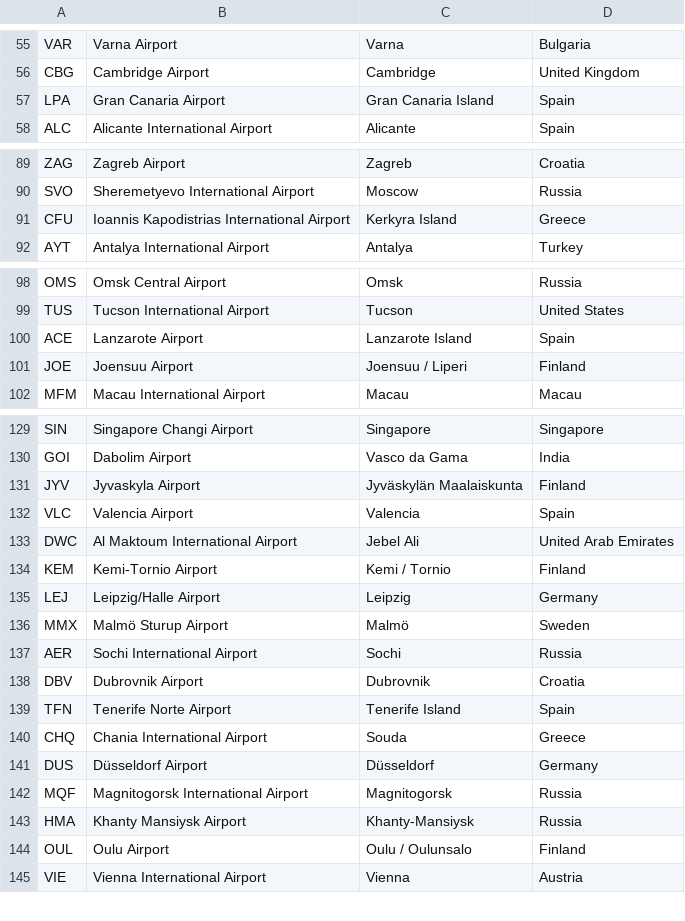
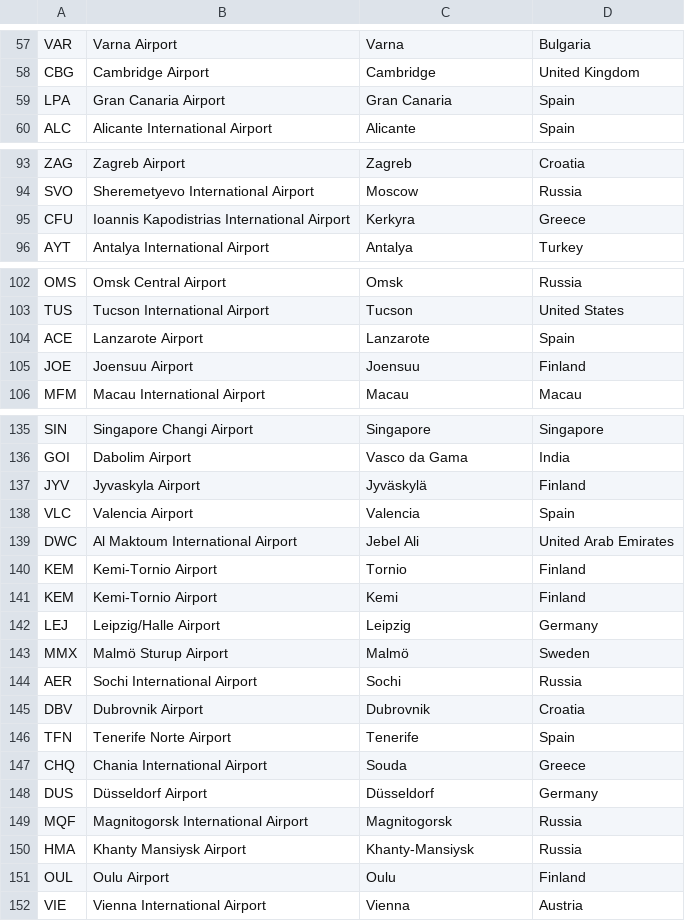
Before and after one commit to jhvst/expert-potato, a CSV file: collector/finnair_airports.csv, drawn as a sheet; only a part is shown, gaps mark what is left out; the diff covers the shown part only.

Commit message:
Refine finnair_airports.csv

```diff
--- a/collector/finnair_airports.csv
+++ b/collector/finnair_airports.csv
@@ -56,3 +58,3 @@
 "CBG","Cambridge Airport","Cambridge","United Kingdom"
-"LPA","Gran Canaria Airport","Gran Canaria Island","Spain"
+"LPA","Gran Canaria Airport","Gran Canaria","Spain"
 "ALC","Alicante International Airport","Alicante","Spain"
@@ -90,3 +94,3 @@
 "SVO","Sheremetyevo International Airport","Moscow","Russia"
-"CFU","Ioannis Kapodistrias International Airport","Kerkyra Island","Greece"
+"CFU","Ioannis Kapodistrias International Airport","Kerkyra","Greece"
 "AYT","Antalya International Airport","Antalya","Turkey"
@@ -99,4 +103,4 @@
 "TUS","Tucson International Airport","Tucson","United States"
-"ACE","Lanzarote Airport","Lanzarote Island","Spain"
-"JOE","Joensuu Airport","Joensuu / Liperi","Finland"
+"ACE","Lanzarote Airport","Lanzarote","Spain"
+"JOE","Joensuu Airport","Joensuu","Finland"
 "MFM","Macau International Airport","Macau","Macau"
@@ -130,6 +136,7 @@
 "GOI","Dabolim Airport","Vasco da Gama","India"
-"JYV","Jyvaskyla Airport","Jyväskylän Maalaiskunta","Finland"
+"JYV","Jyvaskyla Airport","Jyväskylä","Finland"
 "VLC","Valencia Airport","Valencia","Spain"
 "DWC","Al Maktoum International Airport","Jebel Ali","United Arab Emirates"
-"KEM","Kemi-Tornio Airport","Kemi / Tornio","Finland"
+"KEM","Kemi-Tornio Airport","Tornio","Finland"
+"KEM","Kemi-Tornio Airport","Kemi","Finland"
 "LEJ","Leipzig/Halle Airport","Leipzig","Germany"
@@ -138,3 +145,3 @@
 "DBV","Dubrovnik Airport","Dubrovnik","Croatia"
-"TFN","Tenerife Norte Airport","Tenerife Island","Spain"
+"TFN","Tenerife Norte Airport","Tenerife","Spain"
 "CHQ","Chania International Airport","Souda","Greece"
@@ -143,3 +150,3 @@
 "HMA","Khanty Mansiysk Airport","Khanty-Mansiysk","Russia"
-"OUL","Oulu Airport","Oulu / Oulunsalo","Finland"
+"OUL","Oulu Airport","Oulu","Finland"
 "VIE","Vienna International Airport","Vienna","Austria"
```
Also changed, not shown: 8 added rows and 19 edited cells elsewhere in this file, 1 other file.
